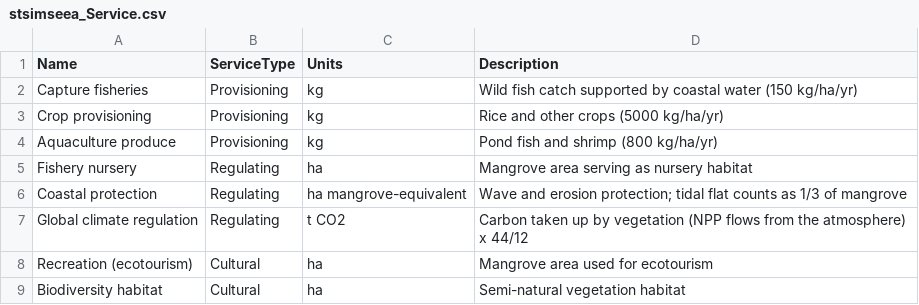
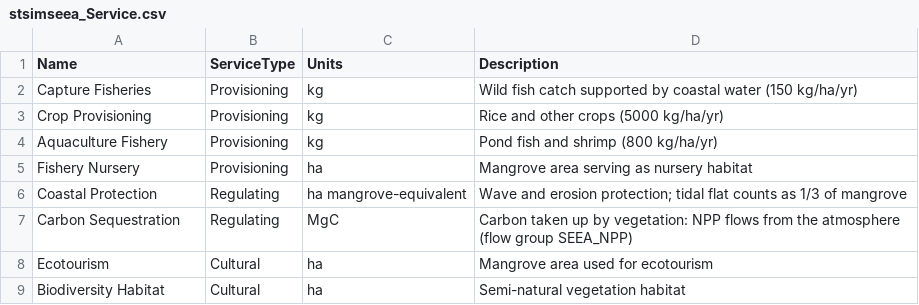
Before and after one commit to Shlhnj/stsimseea, a CSV file: examples/demak/project/stsimseea_Service.csv, drawn as a sheet.

```diff
--- a/examples/demak/project/stsimseea_Service.csv
+++ b/examples/demak/project/stsimseea_Service.csv
@@ -1,9 +1,9 @@
 Name,ServiceType,Units,Description
-Capture fisheries,Provisioning,kg,Wild fish catch supported by coastal water (150 kg/ha/yr)
-Crop provisioning,Provisioning,kg,Rice and other crops (5000 kg/ha/yr)
-Aquaculture produce,Provisioning,kg,Pond fish and shrimp (800 kg/ha/yr)
-Fishery nursery,Regulating,ha,Mangrove area serving as nursery habitat
-Coastal protection,Regulating,ha mangrove-equivalent,Wave and erosion protection; tidal flat counts as 1/3 of mangrove
-Global climate regulation,Regulating,t CO2,Carbon taken up by vegetation (NPP flows from the atmosphere) x 44/12
-Recreation (ecotourism),Cultural,ha,Mangrove area used for ecotourism
-Biodiversity habitat,Cultural,ha,Semi-natural vegetation habitat
+Capture Fisheries,Provisioning,kg,Wild fish catch supported by coastal water (150 kg/ha/yr)
+Crop Provisioning,Provisioning,kg,Rice and other crops (5000 kg/ha/yr)
+Aquaculture Fishery,Provisioning,kg,Pond fish and shrimp (800 kg/ha/yr)
+Fishery Nursery,Provisioning,ha,Mangrove area serving as nursery habitat
+Coastal Protection,Regulating,ha mangrove-equivalent,Wave and erosion protection; tidal flat counts as 1/3 of mangrove
+Carbon Sequestration,Regulating,MgC,Carbon taken up by vegetation: NPP flows from the atmosphere (flow group SEEA_NPP)
+Ecotourism,Cultural,ha,Mangrove area used for ecotourism
+Biodiversity Habitat,Cultural,ha,Semi-natural vegetation habitat
```
Also changed, not shown: examples/demak/scenario/stsimseea_ServicePrice.csv, examples/demak/scenario/stsimseea_ServiceSupply.csv, 5 other files.
